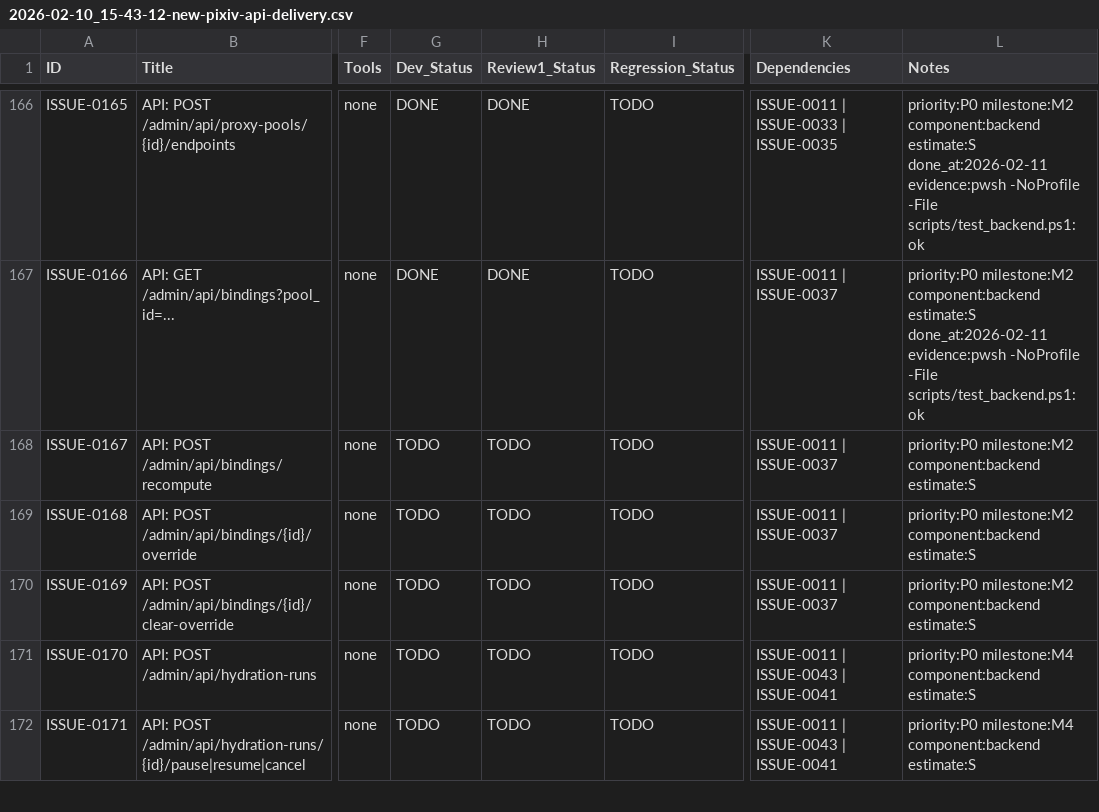
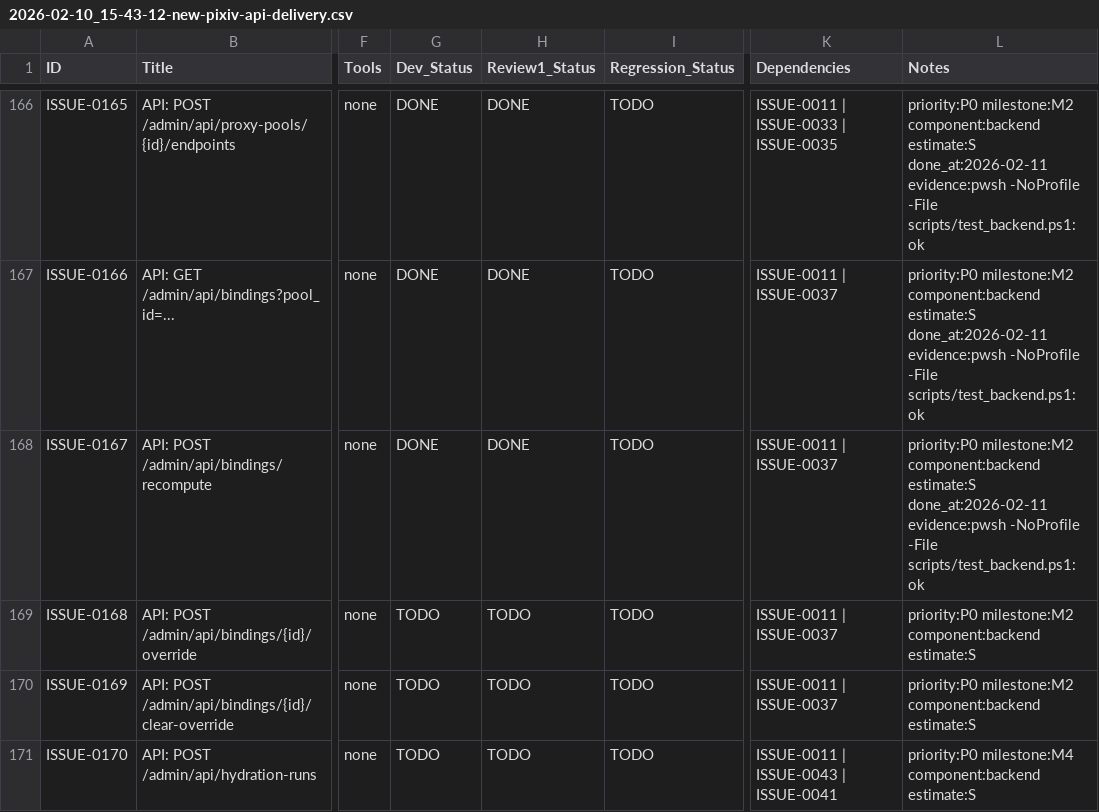
Before and after one commit to inliver233/random-mage, a CSV file: issues/2026-02-10_15-43-12-new-pixiv-api-delivery.csv, drawn as a sheet; only a part is shown, gaps mark what is left out; the shorter side is filled out with more unchanged rows; the diff names each change by its address in the sheet, - before the commit and + after, or states it on an @@ line.

Commit message:
[ISSUE-0167] API: POST /admin/api/bindings/recompute

```diff
--- a/issues/2026-02-10_15-43-12-new-pixiv-api-delivery.csv
+++ b/issues/2026-02-10_15-43-12-new-pixiv-api-delivery.csv
-G168 (Dev_Status): TODO
+G168 (Dev_Status): DONE
-H168 (Review1_Status): TODO
+H168 (Review1_Status): DONE
-L168 (Notes): …component:backend estimate:S
+L168 (Notes): …component:backend estimate:S done_at:2026-02-11 evidence:pwsh -NoProfile -File scripts/test_backend.ps1:ok
```
Also changed, not shown: 2 other files.
